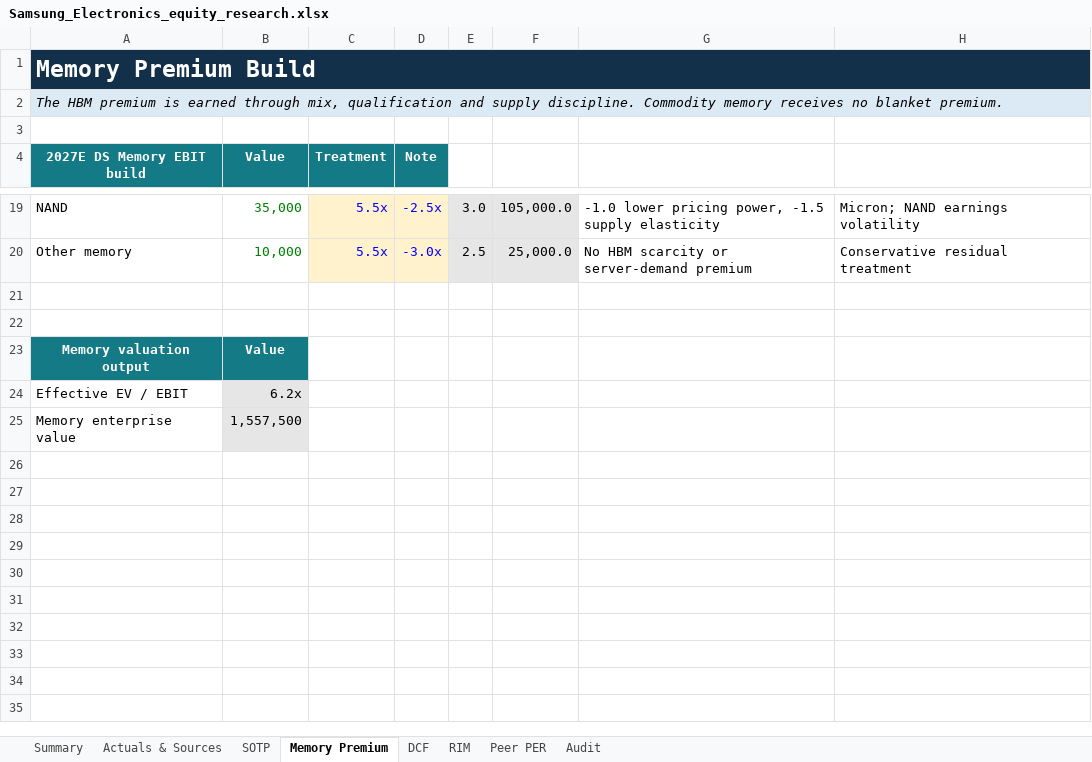
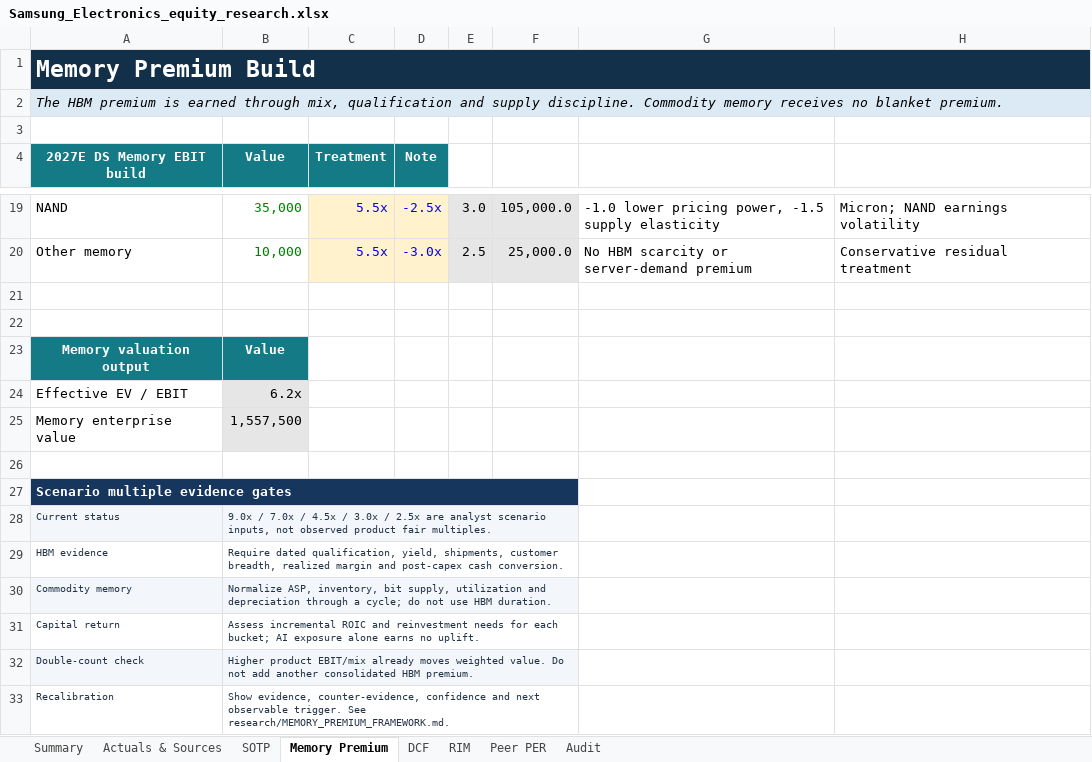
Before and after one commit to tobynn/samsung-electronics-equity-research, an Excel workbook: model/Samsung_Electronics_equity_research.xlsx, sheet Memory Premium, drawn as a sheet; only a part is shown, gaps mark what is left out; values as stored, in another font and other column widths than the file's, no borders; the diff names each change by its address in the sheet, - before the commit and + after, or states it on an @@ line.

Commit message:
Add peer and valuation evidence controls to workbook

```diff
--- a/model/Samsung_Electronics_equity_research.xlsx (sheet Memory Premium)
+++ b/model/Samsung_Electronics_equity_research.xlsx (sheet Memory Premium)
+row 26: (empty)
+row 27: Scenario multiple evidence gates
+row 28: Current status | 9.0x / 7.0x / 4.5x / 3.0x / 2.5x are analyst scenario inputs, not observed product fair multiples.
+row 29: HBM evidence | Require dated qualification, yield, shipments, customer breadth, realized margin and post-capex cash conversion.
+row 30: Commodity memory | Normalize ASP, inventory, bit supply, utilization and depreciation through a cycle; do not use HBM duration.
+row 31: Capital return | Assess incremental ROIC and reinvestment needs for each bucket; AI exposure alone earns no uplift.
+row 32: Double-count check | Higher product EBIT/mix already moves weighted value. Do not add another consolidated HBM premium.
+row 33: Recalibration | Show evidence, counter-evidence, confidence and next observable trigger. See research/MEMORY_PREMIUM_FRAMEWORK.md.
```
Also changed, not shown: sheet Peer PER, sheet Actuals & Sources, 1 other file.
